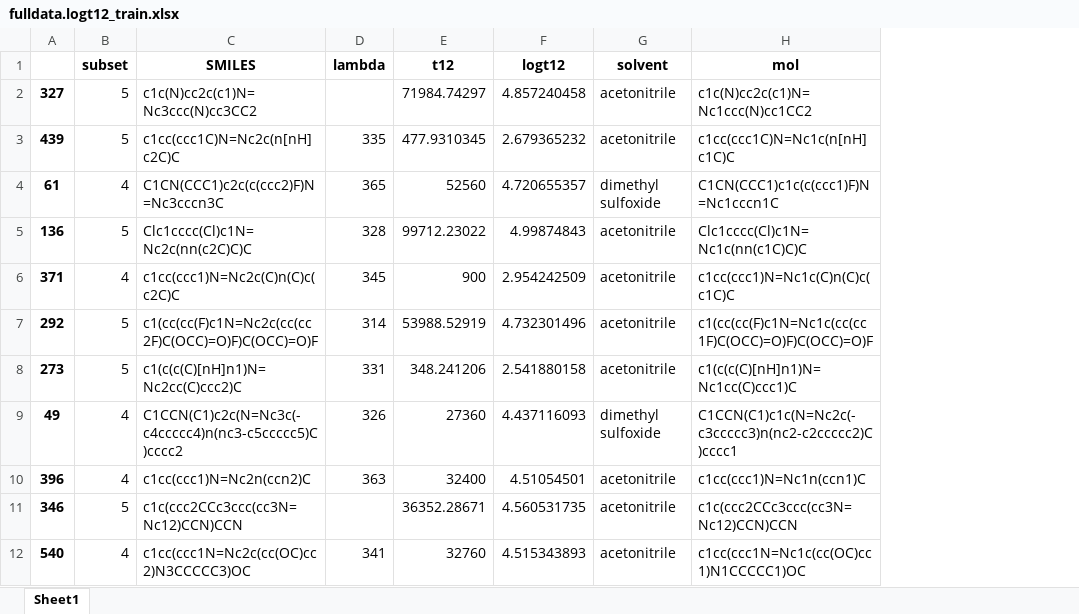
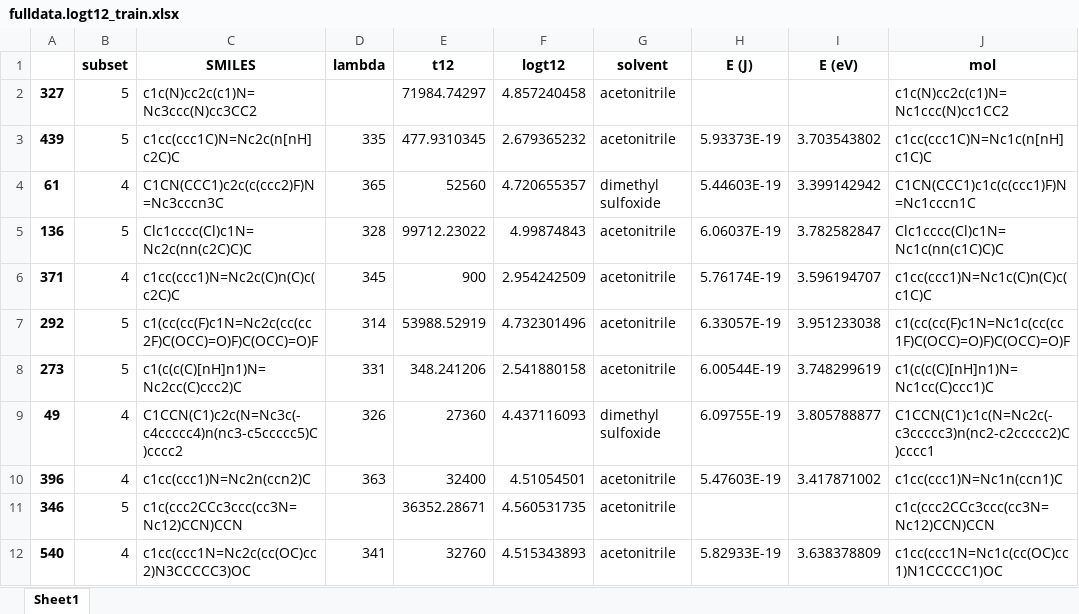
Before and after one commit to icredd-cheminfo/Photoswitches, an Excel workbook: Photoswitches SI/fulldata.logt12_train.xlsx, sheet Sheet1, drawn as a sheet; only a part is shown; values as stored, in another font and other column widths than the file's, no borders; the diff names each change by its address in the sheet, - before the commit and + after, or states it on an @@ line.

```diff
--- a/Photoswitches SI/fulldata.logt12_train.xlsx (sheet Sheet1)
+++ b/Photoswitches SI/fulldata.logt12_train.xlsx (sheet Sheet1)
+column H (E (J)), rows 3-12: 5.93373E-19 | 5.44603E-19 | 6.06037E-19 | 5.76174E-19 | 6.33057E-19 | 6.00544E-19 | 6.09755E-19 | 5.47603E-19 |  | 5.82933E-19
+column I (E (eV)), rows 3-12: 3.703543802 | 3.399142942 | 3.782582847 | 3.596194707 | 3.951233038 | 3.748299619 | 3.805788877 | 3.417871002 |  | 3.638378809
```
Also changed, not shown: Photoswitches SI/fulldata.lambda_test.xlsx, Photoswitches SI/fulldata.lambda_train.xlsx, 31 other files.
